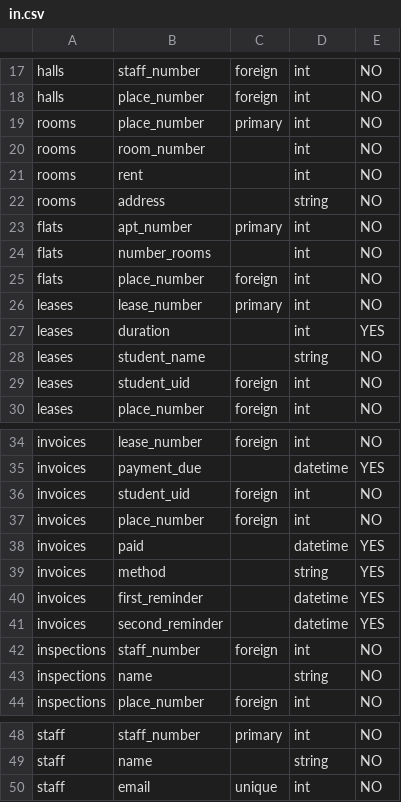
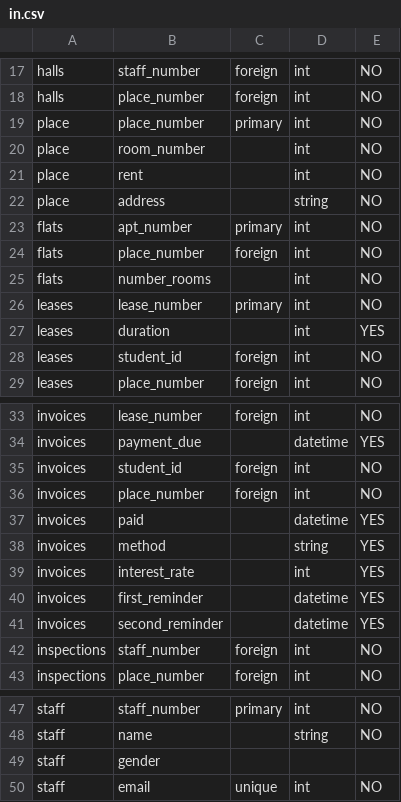
Before and after one commit to olandr/detamata, a CSV file: tools/datagen/in.csv, drawn as a sheet; only a part is shown, gaps mark what is left out; the diff covers the shown part only.

Commit message:
Generated new data with some new keywords and stuff

```diff
--- a/tools/datagen/in.csv
+++ b/tools/datagen/in.csv
@@ -18,13 +18,12 @@ halls;staff_number;foreign;int;NO
 halls;place_number;foreign;int;NO
-rooms;place_number;primary;int;NO
-rooms;room_number;;int;NO
-rooms;rent;;int;NO
-rooms;address;;string;NO
+place;place_number;primary;int;NO
+place;room_number;;int;NO
+place;rent;;int;NO
+place;address;;string;NO
 flats;apt_number;primary;int;NO
+flats;place_number;foreign;int;NO
 flats;number_rooms;;int;NO
-flats;place_number;foreign;int;NO
 leases;lease_number;primary;int;NO
 leases;duration;;int;YES
-leases;student_name;;string;NO
-leases;student_uid;foreign;int;NO
+leases;student_id;foreign;int;NO
 leases;place_number;foreign;int;NO
@@ -35,3 +34,3 @@ invoices;lease_number;foreign;int;NO
 invoices;payment_due;;datetime;YES
-invoices;student_uid;foreign;int;NO
+invoices;student_id;foreign;int;NO
 invoices;place_number;foreign;int;NO
@@ -39,2 +38,3 @@ invoices;paid;;datetime;YES
 invoices;method;;string;YES
+invoices;interest_rate;;int;YES
 invoices;first_reminder;;datetime;YES
@@ -42,3 +42,2 @@ invoices;second_reminder;;datetime;YES
 inspections;staff_number;foreign;int;NO
-inspections;name;;string;NO
 inspections;place_number;foreign;int;NO
@@ -49,2 +48,3 @@ staff;staff_number;primary;int;NO
 staff;name;;string;NO
+staff;gender;
 staff;email;unique;int;NO
```
Also changed, not shown: 2 edited cells elsewhere in this file, 11 other files.
